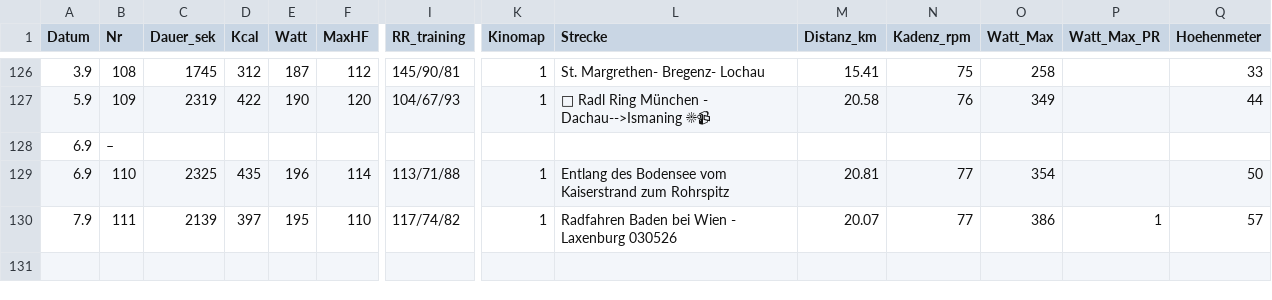
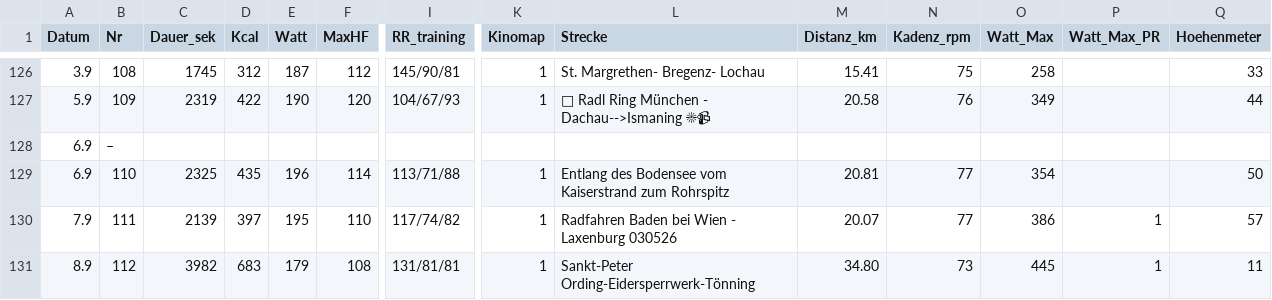
Before and after one commit to HelmutQualtinger/training, a CSV file: training_log.csv, drawn as a sheet; only a part is shown, gaps mark what is left out; rows hold the shown columns only; the diff names each change by its address in the sheet, - before the commit and + after, or states it on an @@ line.

```diff
--- a/training_log.csv
+++ b/training_log.csv
+row 131: 8.9 | 112 | 3982 | 683 | 179 | 108 | 131/81/81 | 1 | Sankt-Peter Ording-Eidersperrwerk-Tönning | 34.80 | 73 | 445 | 1 | 11
```
Also changed, not shown: 1 other file.
